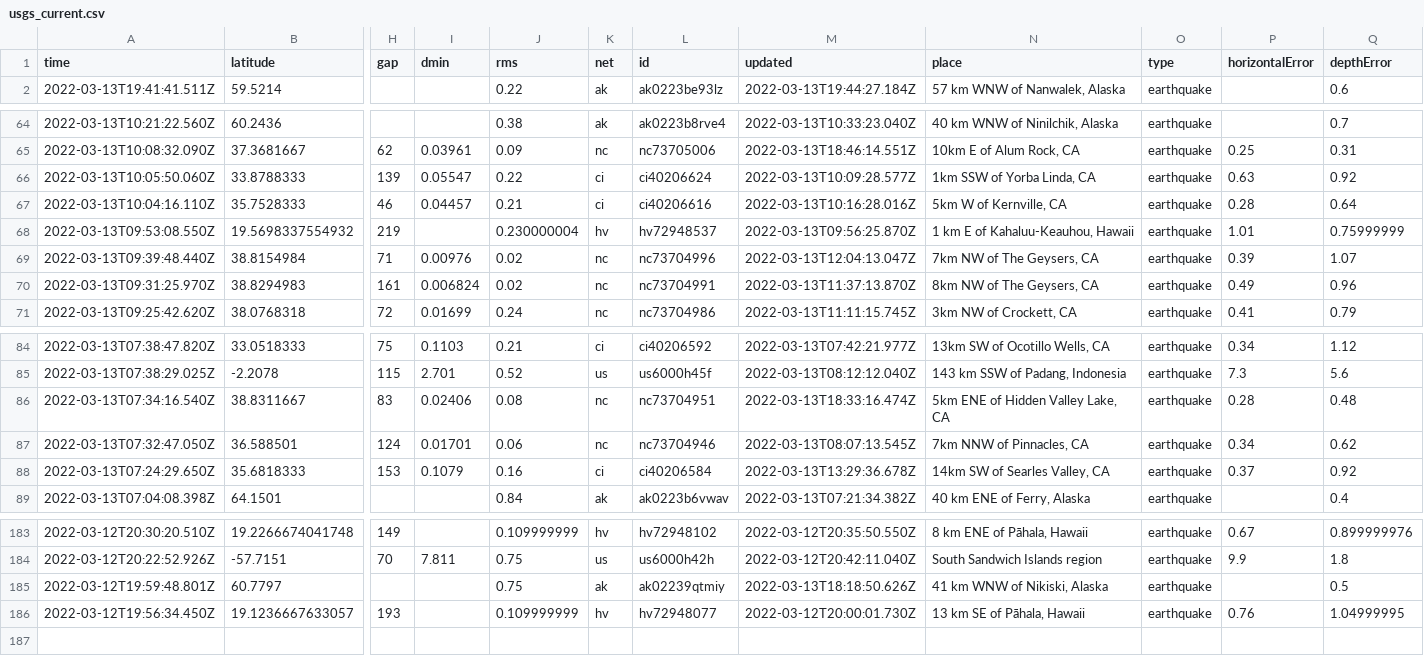
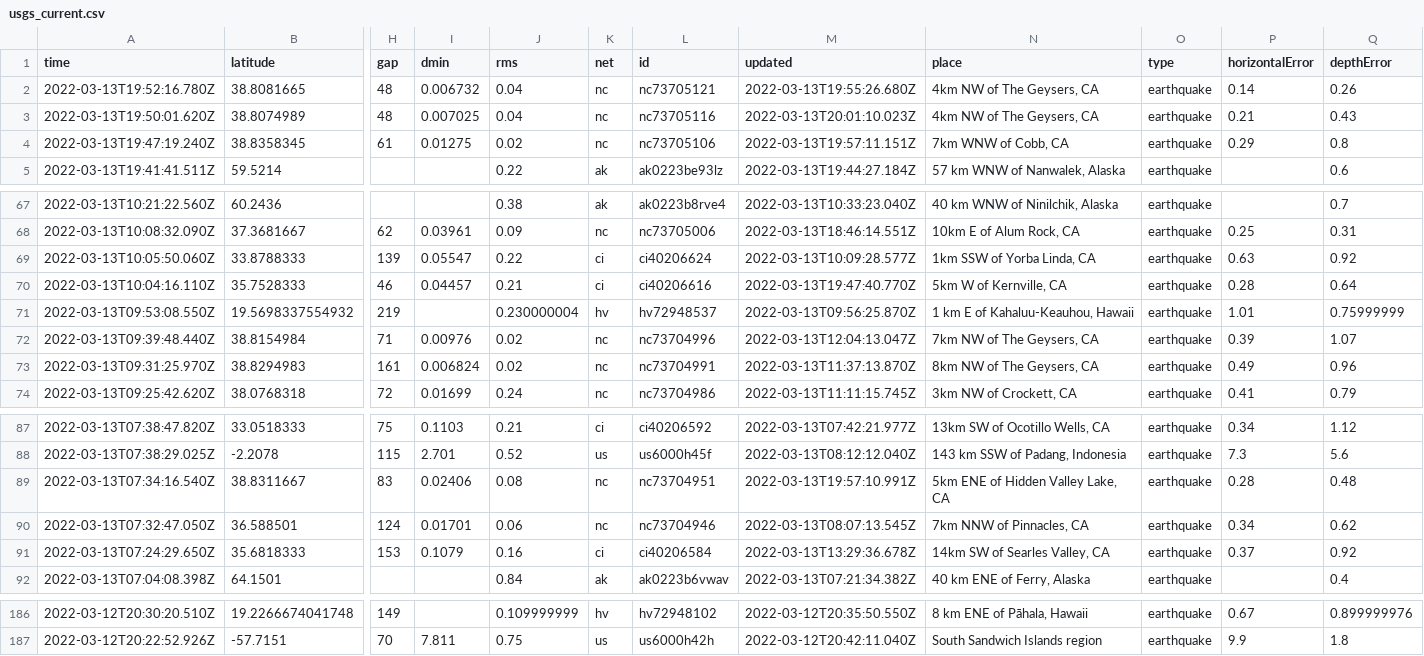
Before and after one commit to lambrechts/nicar2022-github-actions, a CSV file: usgs_current.csv, drawn as a sheet; only a part is shown, gaps mark what is left out; removed rows and columns are numbered as before the commit, all else as after; rows hold the shown columns only; the diff names each change by its address in the sheet, - before the commit and + after, or states it on an @@ line.

```diff
--- a/usgs_current.csv
+++ b/usgs_current.csv
+row 2: 2022-03-13T19:52:16.780Z | 38.8081665 | 48 | 0.006732 | 0.04 | nc | nc73705121 | 2022-03-13T19:55:26.680Z | 4km NW of The Geysers, CA | earthquake | 0.14 | 0.26
+row 3: 2022-03-13T19:50:01.620Z | 38.8074989 | 48 | 0.007025 | 0.04 | nc | nc73705116 | 2022-03-13T20:01:10.023Z | 4km NW of The Geysers, CA | earthquake | 0.21 | 0.43
+row 4: 2022-03-13T19:47:19.240Z | 38.8358345 | 61 | 0.01275 | 0.02 | nc | nc73705106 | 2022-03-13T19:57:11.151Z | 7km WNW of Cobb, CA | earthquake | 0.29 | 0.8
-M70 (updated): 2022-03-13T10:16:28.016Z
+M70 (updated): 2022-03-13T19:47:40.770Z
-M89 (updated): 2022-03-13T18:33:16.474Z
+M89 (updated): 2022-03-13T19:57:10.991Z
-row 185: 2022-03-12T19:59:48.801Z | 60.7797 |  |  | 0.75 | ak | ak02239qtmiy | 2022-03-13T18:18:50.626Z | 41 km WNW of Nikiski, Alaska | earthquake |  | 0.5
-row 186: 2022-03-12T19:56:34.450Z | 19.1236667633057 | 193 |  | 0.109999999 | hv | hv72948077 | 2022-03-12T20:00:01.730Z | 13 km SE of Pāhala, Hawaii | earthquake | 0.76 | 1.04999995
```
Also changed, not shown: usgs_main.csv.
